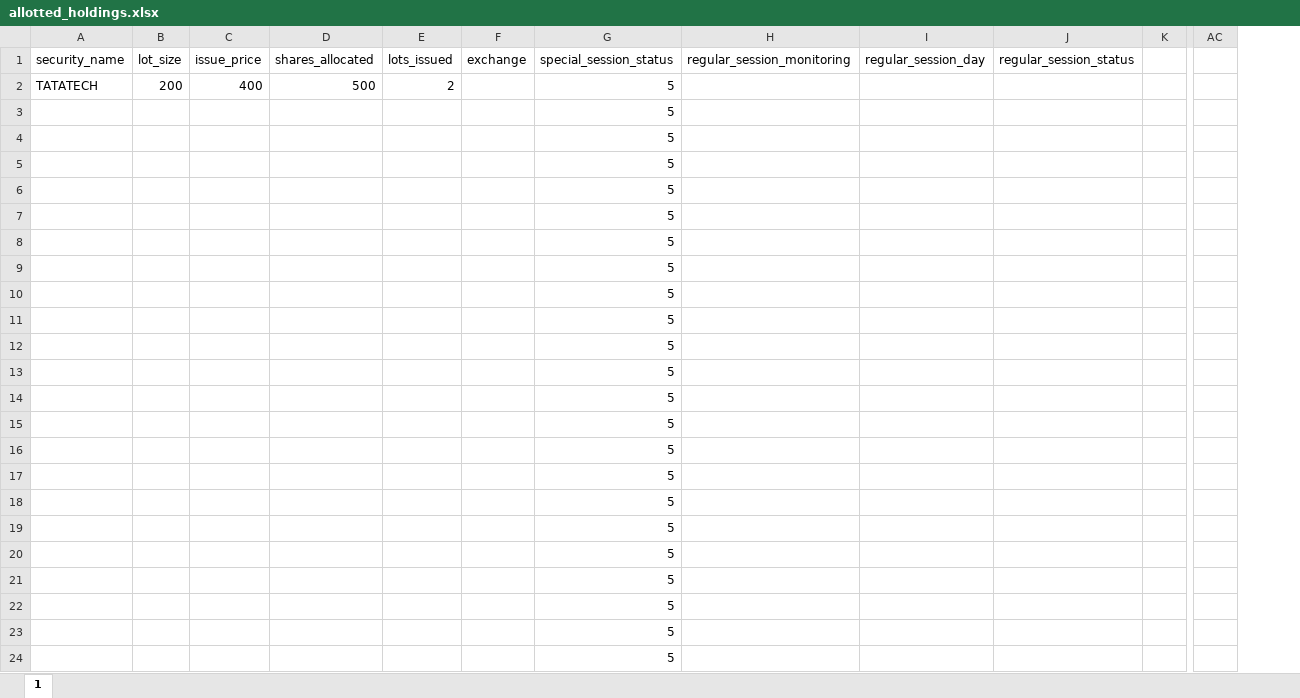
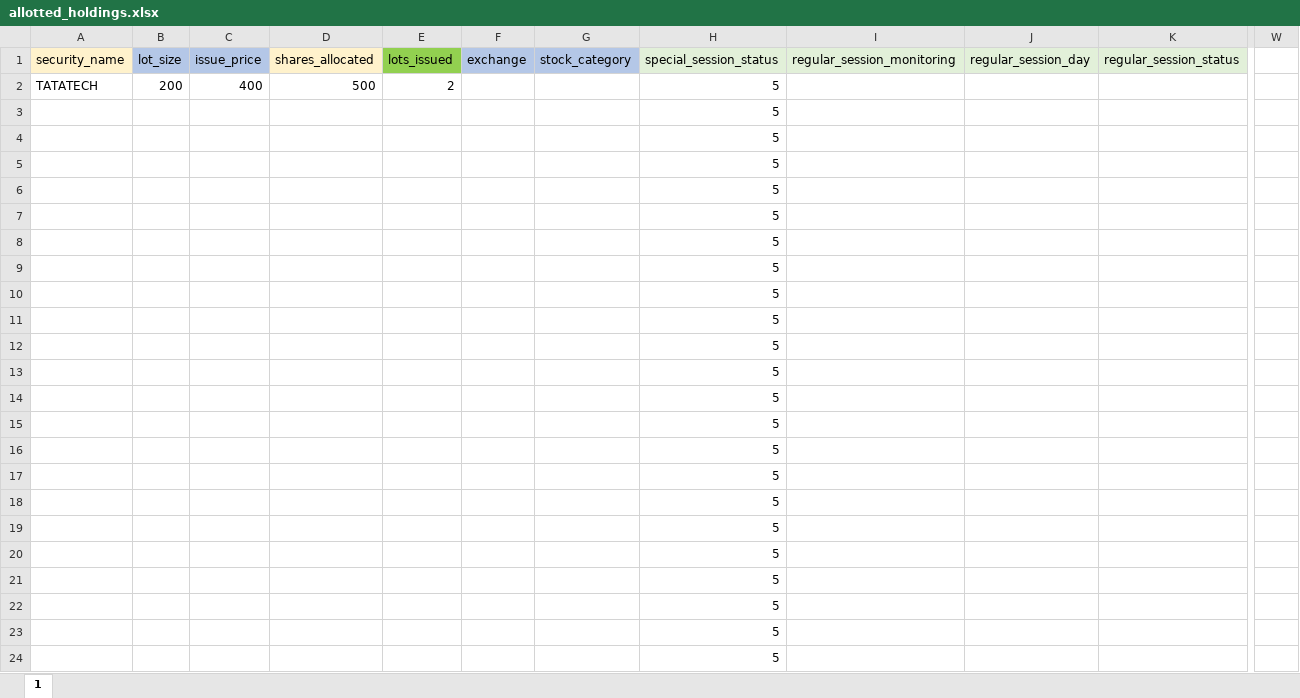
Before and after one commit to PrakharVasishtha/CapitalFund1, an Excel workbook: allotted_holdings.xlsx, sheet 1, drawn as a sheet; only a part is shown, gaps mark what is left out; values as stored, in another font and other column widths than the file's, no borders; removed rows and columns are numbered as before the commit, all else as after; the diff covers the shown part only; the diff names each change by its address in the sheet, - before the commit and + after, or states it on an @@ line.

Commit message:
feat: add automated IPO allotment tracking and special session monitoring logic

```diff
--- a/allotted_holdings.xlsx (sheet 1)
+++ b/allotted_holdings.xlsx (sheet 1)
+column G (stock_category), empty
-column K, empty
+column W, empty
-column AC, empty
-A1 fill: none
+A1 fill: #FFF2CC
-B1:C1 fill: none
+B1:C1 fill: #B4C7E7
-D1 fill: none
+D1 fill: #FFF2CC
-E1 fill: none
+E1 fill: #92D050
-F1 fill: none
+F1 fill: #B4C7E7
-H1:K1 fill: none
+H1:K1 fill: #E2F0D9
```
Also changed, not shown: 1 added column elsewhere in this sheet, 16 other files.
